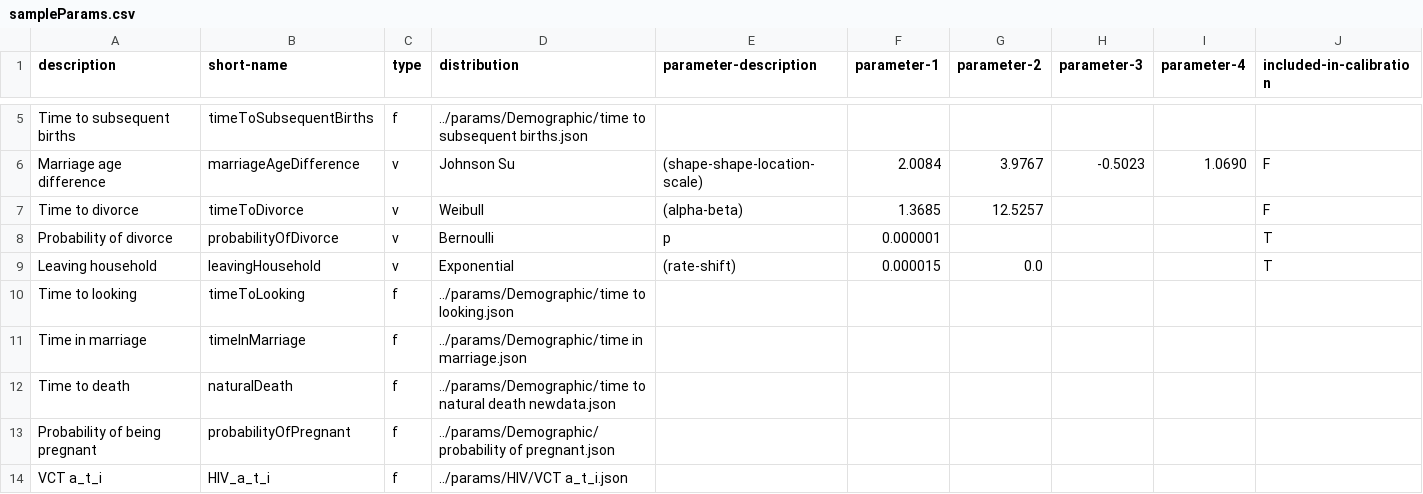
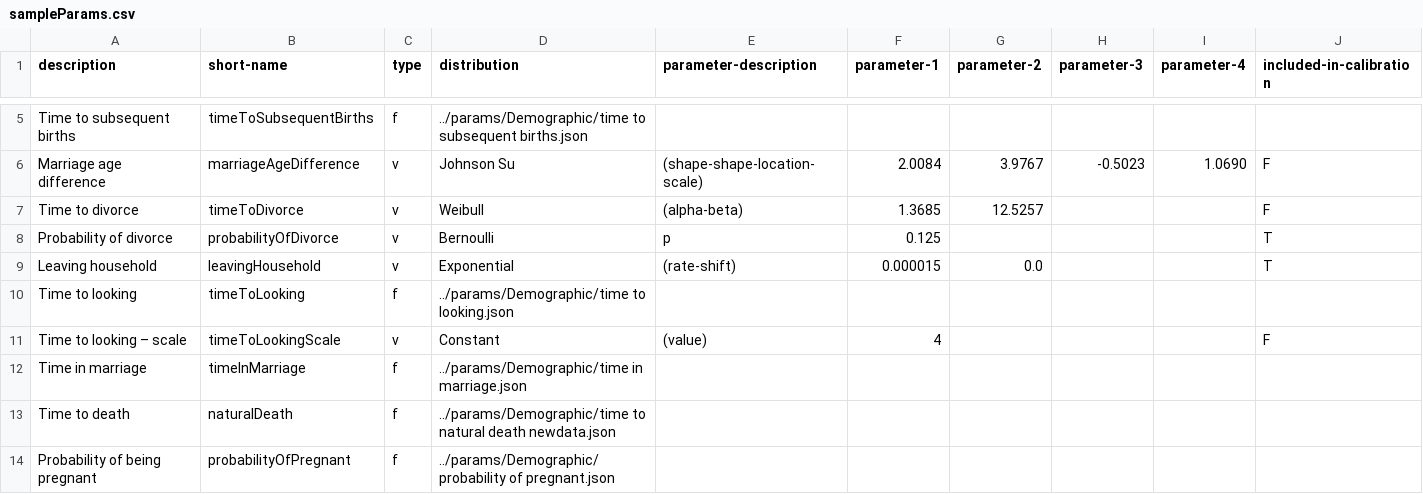
Before and after one commit to yjjong623/TBABM, a CSV file: params/sampleParams.csv, drawn as a sheet; only a part is shown, gaps mark what is left out; the shorter side is filled out with more unchanged rows.

```diff
--- a/params/sampleParams.csv
+++ b/params/sampleParams.csv
@@ -7,5 +7,6 @@ Marriage age difference,marriageAgeDifference,v,Johnson Su,(shape-shape-location
 Time to divorce,timeToDivorce,v,Weibull,(alpha-beta),1.3685,12.5257,,,F
-Probability of divorce,probabilityOfDivorce,v,Bernoulli,p,0.000001,,,,T
+Probability of divorce,probabilityOfDivorce,v,Bernoulli,p,0.125,,,,T
 Leaving household,leavingHousehold,v,Exponential,(rate-shift),0.000015,0.0,,,T
 Time to looking,timeToLooking,f,../params/Demographic/time to looking.json,,,,,,
+Time to looking – scale,timeToLookingScale,v,Constant,(value),4,,,,F
 Time in marriage,timeInMarriage,f,../params/Demographic/time in marriage.json,,,,,,
```
Also changed, not shown: 6 other files.
